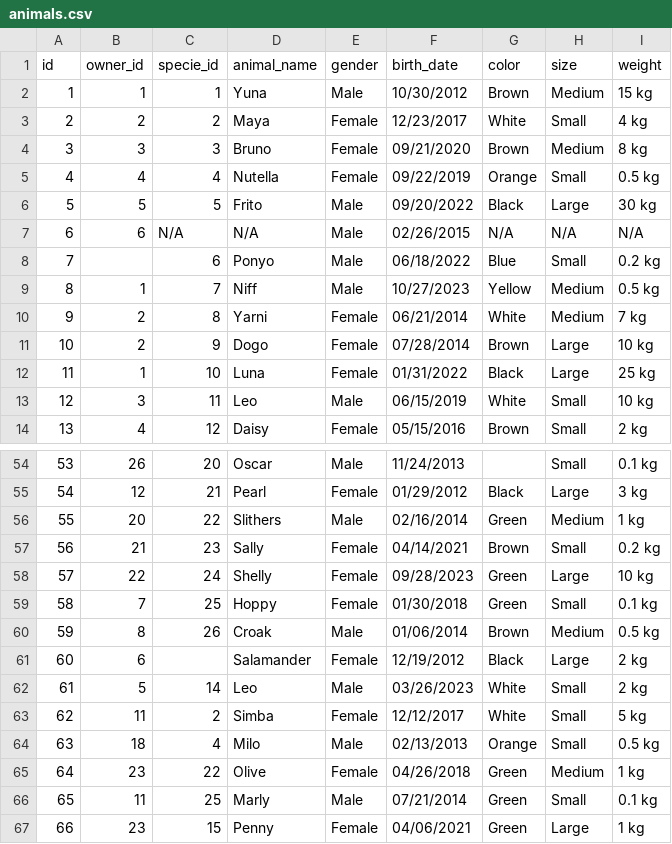
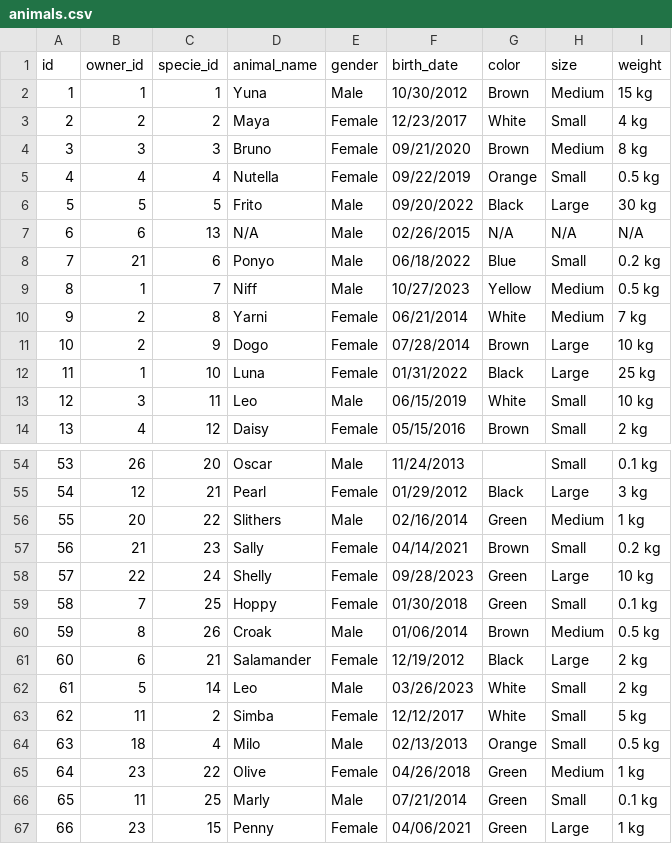
Before and after one commit to kmush12/Medallion, a CSV file: animals.csv, drawn as a sheet; only a part is shown, gaps mark what is left out.

Commit message:
Update animals.csv v2

```diff
--- a/animals.csv
+++ b/animals.csv
@@ -6,4 +6,4 @@ id,owner_id,specie_id,animal_name,gender,birth_date,color,size,weight
 5,5,5,Frito,Male,09/20/2022,Black,Large,30 kg
-6,6,N/A,N/A,Male,02/26/2015,N/A,N/A,N/A
-7,,6,Ponyo,Male,06/18/2022,Blue,Small,0.2 kg
+6,6,13,N/A,Male,02/26/2015,N/A,N/A,N/A
+7,21,6,Ponyo,Male,06/18/2022,Blue,Small,0.2 kg
 8,1,7,Niff,Male,10/27/2023,Yellow,Medium,0.5 kg
@@ -60,3 +60,3 @@ id,owner_id,specie_id,animal_name,gender,birth_date,color,size,weight
 59,8,26,Croak,Male,01/06/2014,Brown,Medium,0.5 kg
-60,6,,Salamander,Female,12/19/2012,Black,Large,2 kg
+60,6,21,Salamander,Female,12/19/2012,Black,Large,2 kg
 61,5,14,Leo,Male,03/26/2023,White,Small,2 kg
```
